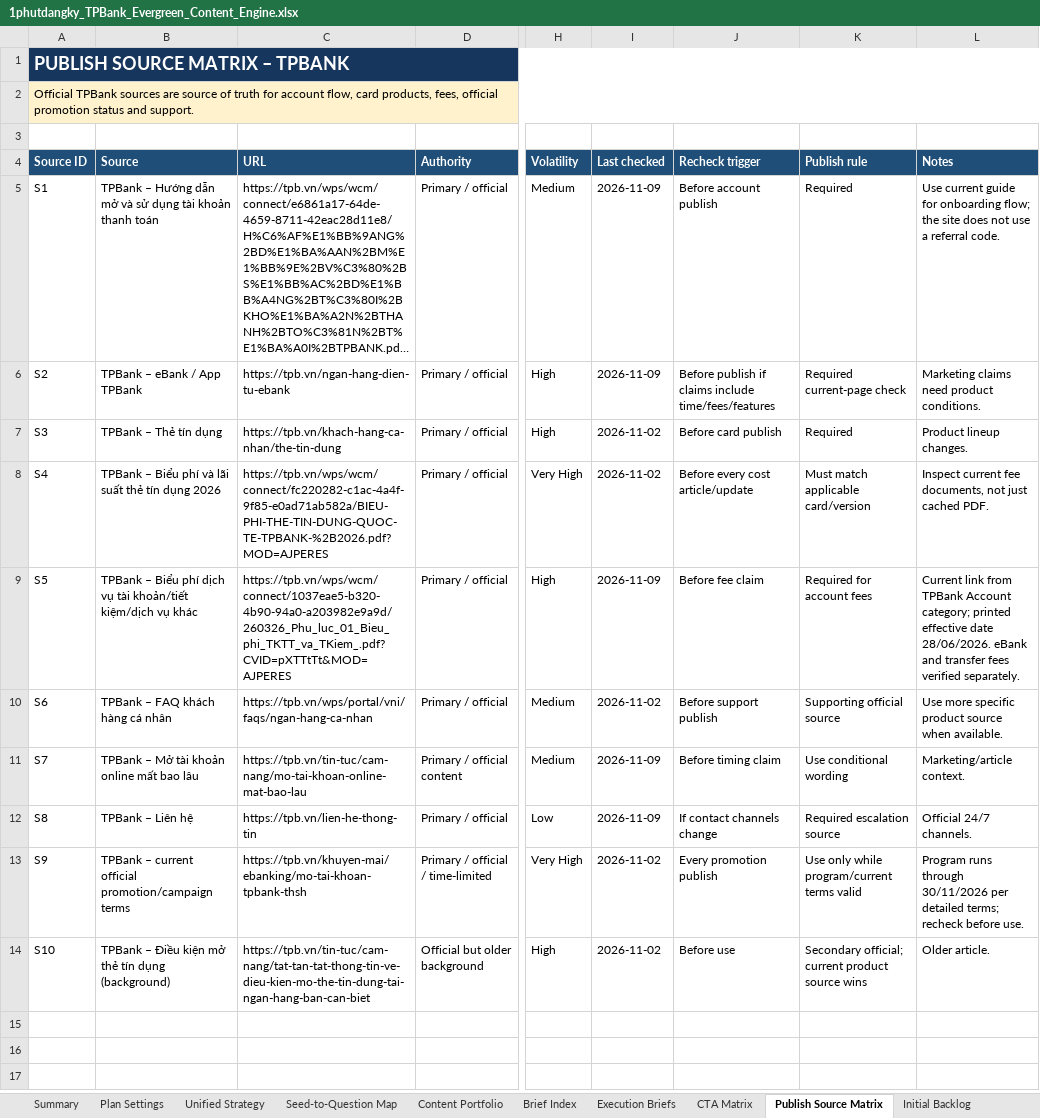
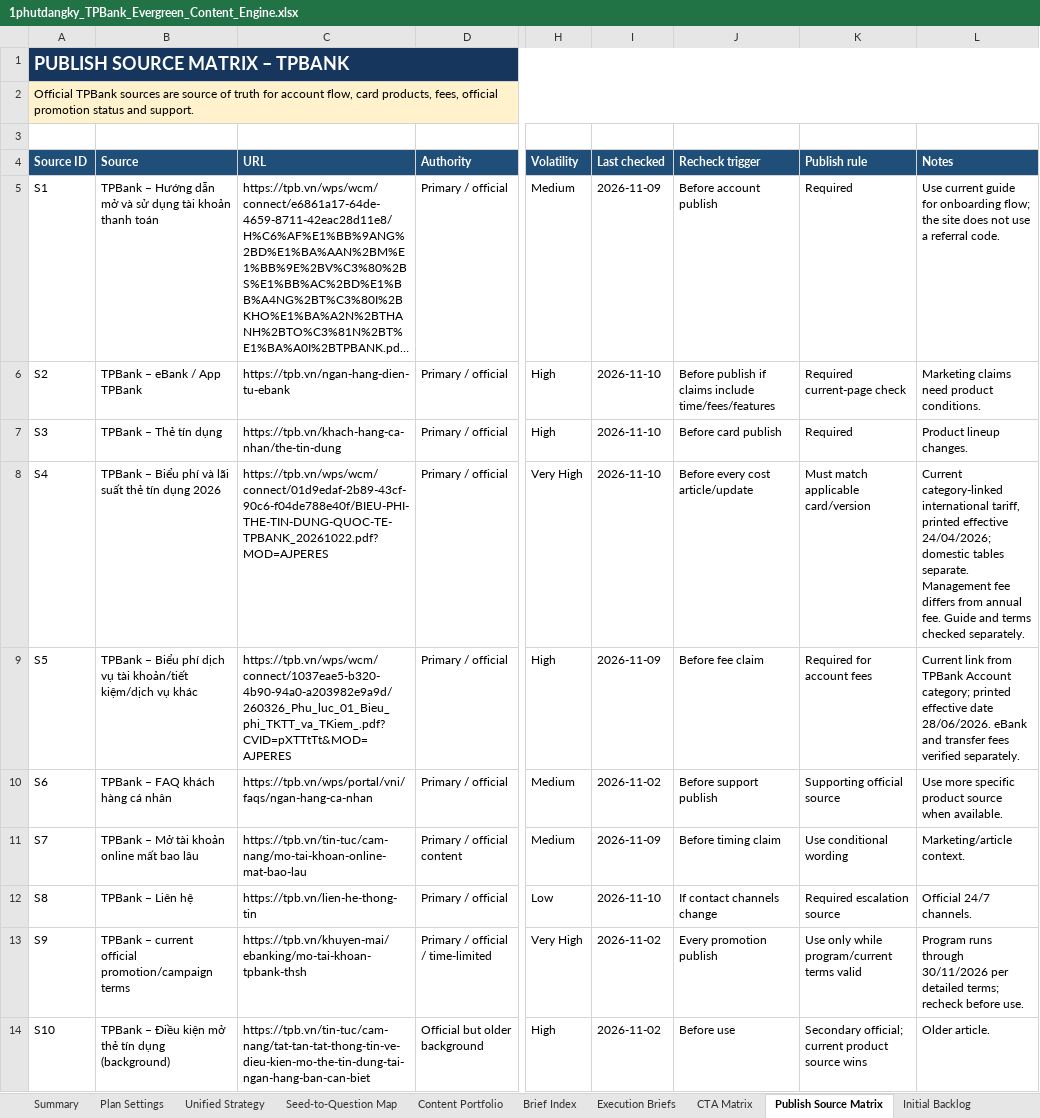
Before and after one commit to vothanhphatsocial/1phutdangky, an Excel workbook: docs/content/1phutdangky_TPBank_Evergreen_Content_Engine.xlsx, sheet Publish Source Matrix, drawn as a sheet; only a part is shown, gaps mark what is left out; long unchanged cells end in …; values as stored, in another font and other column widths than the file's, no borders; the diff names each change by its address in the sheet, - before the commit and + after, or states it on an @@ line.

Commit message:
feat(content): add TPBank credit card opening guide

```diff
--- a/docs/content/1phutdangky_TPBank_Evergreen_Content_Engine.xlsx (sheet Publish Source Matrix)
+++ b/docs/content/1phutdangky_TPBank_Evergreen_Content_Engine.xlsx (sheet Publish Source Matrix)
-I6 (Last checked): 2026-11-09
+I6 (Last checked): 2026-11-10
-I7:I8 (Last checked): 2026-11-02
+I7:I8 (Last checked): 2026-11-10
-C8 (URL): https://tpb.vn/wps/wcm/connect/fc220282-c1ac-4a4f-9f85-e0ad71ab582a/BIEU-PHI-THE-TIN-DUNG-QUOC-TE-TPBANK-%2B2026.pdf?MOD=AJPERES
+C8 (URL): https://tpb.vn/wps/wcm/connect/01d9edaf-2b89-43cf-90c6-f04de788e40f/BIEU-PHI-THE-TIN-DUNG-QUOC-TE-TPBANK_20261022.pdf?MOD=AJPERES
-L8 (Notes): Inspect current fee documents, not just cached PDF.
+L8 (Notes): Current category-linked international tariff, printed effective 24/04/2026; domestic tables separate. Management fee differs from annual fee. Guide and terms checked separately.
-I12 (Last checked): 2026-11-09
+I12 (Last checked): 2026-11-10
```
Also changed, not shown: sheet Next Action, sheet Evergreen Queue, sheet Dashboard, 3 other files.
